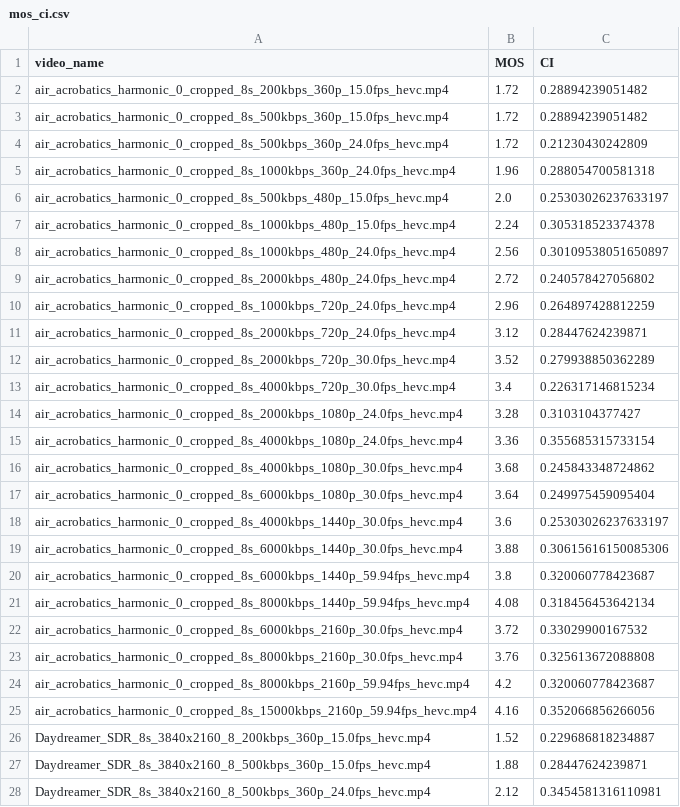
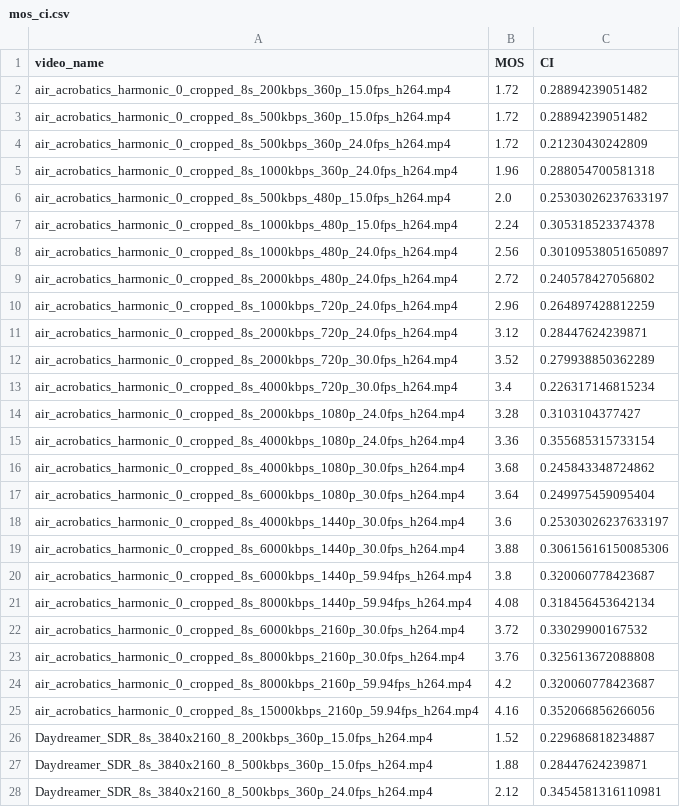
Before and after one commit to Telecommunication-Telemedia-Assessment/AVT-VQDB-UHD-1, a CSV file: test_4/mos_ci.csv, drawn as a sheet; only a part is shown; the diff covers the shown part only.

Commit message:
corrected minor errors

```diff
--- a/test_4/mos_ci.csv
+++ b/test_4/mos_ci.csv
@@ -1,28 +1,28 @@
 video_name,MOS,CI
-air_acrobatics_harmonic_0_cropped_8s_200kbps_360p_15.0fps_hevc.mp4,1.72,0.28894239051482
-air_acrobatics_harmonic_0_cropped_8s_500kbps_360p_15.0fps_hevc.mp4,1.72,0.28894239051482
-air_acrobatics_harmonic_0_cropped_8s_500kbps_360p_24.0fps_hevc.mp4,1.72,0.21230430242809
-air_acrobatics_harmonic_0_cropped_8s_1000kbps_360p_24.0fps_hevc.mp4,1.96,0.288054700581318
-air_acrobatics_harmonic_0_cropped_8s_500kbps_480p_15.0fps_hevc.mp4,2.0,0.25303026237633197
-air_acrobatics_harmonic_0_cropped_8s_1000kbps_480p_15.0fps_hevc.mp4,2.24,0.305318523374378
-air_acrobatics_harmonic_0_cropped_8s_1000kbps_480p_24.0fps_hevc.mp4,2.56,0.30109538051650897
-air_acrobatics_harmonic_0_cropped_8s_2000kbps_480p_24.0fps_hevc.mp4,2.72,0.240578427056802
-air_acrobatics_harmonic_0_cropped_8s_1000kbps_720p_24.0fps_hevc.mp4,2.96,0.264897428812259
-air_acrobatics_harmonic_0_cropped_8s_2000kbps_720p_24.0fps_hevc.mp4,3.12,0.28447624239871
-air_acrobatics_harmonic_0_cropped_8s_2000kbps_720p_30.0fps_hevc.mp4,3.52,0.279938850362289
-air_acrobatics_harmonic_0_cropped_8s_4000kbps_720p_30.0fps_hevc.mp4,3.4,0.226317146815234
-air_acrobatics_harmonic_0_cropped_8s_2000kbps_1080p_24.0fps_hevc.mp4,3.28,0.3103104377427
-air_acrobatics_harmonic_0_cropped_8s_4000kbps_1080p_24.0fps_hevc.mp4,3.36,0.355685315733154
-air_acrobatics_harmonic_0_cropped_8s_4000kbps_1080p_30.0fps_hevc.mp4,3.68,0.245843348724862
-air_acrobatics_harmonic_0_cropped_8s_6000kbps_1080p_30.0fps_hevc.mp4,3.64,0.249975459095404
-air_acrobatics_harmonic_0_cropped_8s_4000kbps_1440p_30.0fps_hevc.mp4,3.6,0.25303026237633197
-air_acrobatics_harmonic_0_cropped_8s_6000kbps_1440p_30.0fps_hevc.mp4,3.88,0.30615616150085306
-air_acrobatics_harmonic_0_cropped_8s_6000kbps_1440p_59.94fps_hevc.mp4,3.8,0.320060778423687
-air_acrobatics_harmonic_0_cropped_8s_8000kbps_1440p_59.94fps_hevc.mp4,4.08,0.318456453642134
-air_acrobatics_harmonic_0_cropped_8s_6000kbps_2160p_30.0fps_hevc.mp4,3.72,0.33029900167532
-air_acrobatics_harmonic_0_cropped_8s_8000kbps_2160p_30.0fps_hevc.mp4,3.76,0.325613672088808
-air_acrobatics_harmonic_0_cropped_8s_8000kbps_2160p_59.94fps_hevc.mp4,4.2,0.320060778423687
-air_acrobatics_harmonic_0_cropped_8s_15000kbps_2160p_59.94fps_hevc.mp4,4.16,0.352066856266056
-Daydreamer_SDR_8s_3840x2160_8_200kbps_360p_15.0fps_hevc.mp4,1.52,0.229686818234887
-Daydreamer_SDR_8s_3840x2160_8_500kbps_360p_15.0fps_hevc.mp4,1.88,0.28447624239871
-Daydreamer_SDR_8s_3840x2160_8_500kbps_360p_24.0fps_hevc.mp4,2.12,0.3454581316110981
+air_acrobatics_harmonic_0_cropped_8s_200kbps_360p_15.0fps_h264.mp4,1.72,0.28894239051482
+air_acrobatics_harmonic_0_cropped_8s_500kbps_360p_15.0fps_h264.mp4,1.72,0.28894239051482
+air_acrobatics_harmonic_0_cropped_8s_500kbps_360p_24.0fps_h264.mp4,1.72,0.21230430242809
+air_acrobatics_harmonic_0_cropped_8s_1000kbps_360p_24.0fps_h264.mp4,1.96,0.288054700581318
+air_acrobatics_harmonic_0_cropped_8s_500kbps_480p_15.0fps_h264.mp4,2.0,0.25303026237633197
+air_acrobatics_harmonic_0_cropped_8s_1000kbps_480p_15.0fps_h264.mp4,2.24,0.305318523374378
+air_acrobatics_harmonic_0_cropped_8s_1000kbps_480p_24.0fps_h264.mp4,2.56,0.30109538051650897
+air_acrobatics_harmonic_0_cropped_8s_2000kbps_480p_24.0fps_h264.mp4,2.72,0.240578427056802
+air_acrobatics_harmonic_0_cropped_8s_1000kbps_720p_24.0fps_h264.mp4,2.96,0.264897428812259
+air_acrobatics_harmonic_0_cropped_8s_2000kbps_720p_24.0fps_h264.mp4,3.12,0.28447624239871
+air_acrobatics_harmonic_0_cropped_8s_2000kbps_720p_30.0fps_h264.mp4,3.52,0.279938850362289
+air_acrobatics_harmonic_0_cropped_8s_4000kbps_720p_30.0fps_h264.mp4,3.4,0.226317146815234
+air_acrobatics_harmonic_0_cropped_8s_2000kbps_1080p_24.0fps_h264.mp4,3.28,0.3103104377427
+air_acrobatics_harmonic_0_cropped_8s_4000kbps_1080p_24.0fps_h264.mp4,3.36,0.355685315733154
+air_acrobatics_harmonic_0_cropped_8s_4000kbps_1080p_30.0fps_h264.mp4,3.68,0.245843348724862
+air_acrobatics_harmonic_0_cropped_8s_6000kbps_1080p_30.0fps_h264.mp4,3.64,0.249975459095404
+air_acrobatics_harmonic_0_cropped_8s_4000kbps_1440p_30.0fps_h264.mp4,3.6,0.25303026237633197
+air_acrobatics_harmonic_0_cropped_8s_6000kbps_1440p_30.0fps_h264.mp4,3.88,0.30615616150085306
+air_acrobatics_harmonic_0_cropped_8s_6000kbps_1440p_59.94fps_h264.mp4,3.8,0.320060778423687
+air_acrobatics_harmonic_0_cropped_8s_8000kbps_1440p_59.94fps_h264.mp4,4.08,0.318456453642134
+air_acrobatics_harmonic_0_cropped_8s_6000kbps_2160p_30.0fps_h264.mp4,3.72,0.33029900167532
+air_acrobatics_harmonic_0_cropped_8s_8000kbps_2160p_30.0fps_h264.mp4,3.76,0.325613672088808
+air_acrobatics_harmonic_0_cropped_8s_8000kbps_2160p_59.94fps_h264.mp4,4.2,0.320060778423687
+air_acrobatics_harmonic_0_cropped_8s_15000kbps_2160p_59.94fps_h264.mp4,4.16,0.352066856266056
+Daydreamer_SDR_8s_3840x2160_8_200kbps_360p_15.0fps_h264.mp4,1.52,0.229686818234887
+Daydreamer_SDR_8s_3840x2160_8_500kbps_360p_15.0fps_h264.mp4,1.88,0.28447624239871
+Daydreamer_SDR_8s_3840x2160_8_500kbps_360p_24.0fps_h264.mp4,2.12,0.3454581316110981
```
Also changed, not shown: 165 edited cells elsewhere in this file.
